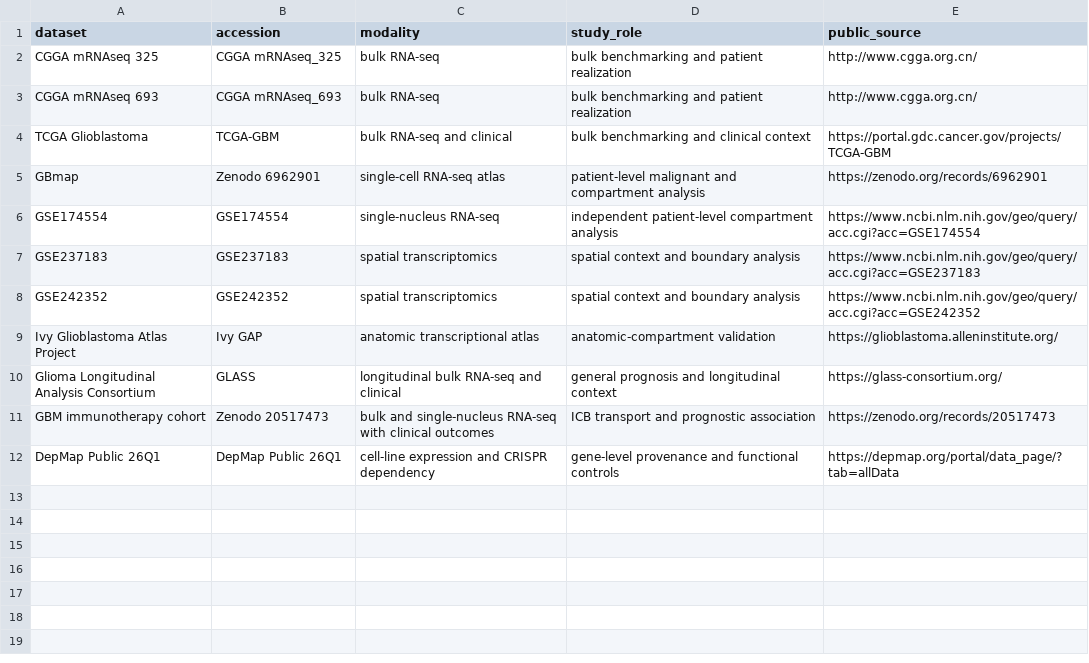
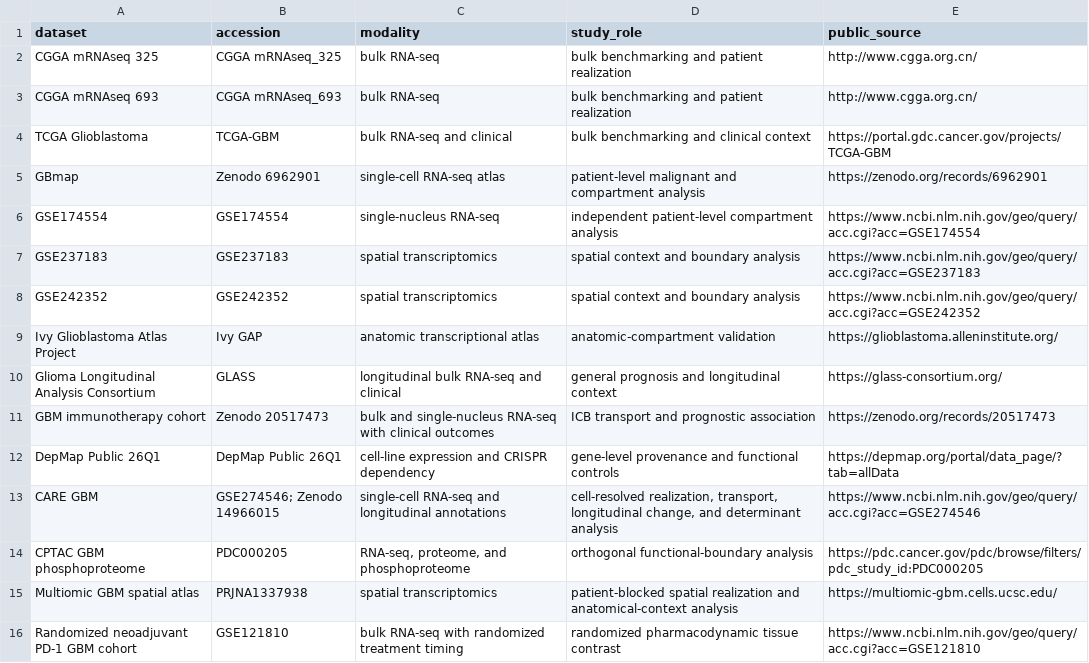
Before and after one commit to ZichenSheng/canonical-MES-glioblastoma, a TSV file: reproducibility/dataset_registry.tsv, drawn as a sheet; the diff names each change by its address in the sheet, - before the commit and + after, or states it on an @@ line.

Commit message:
Update public code for final manuscript analyses

```diff
--- a/reproducibility/dataset_registry.tsv
+++ b/reproducibility/dataset_registry.tsv
+row 13: CARE GBM | GSE274546; Zenodo 14966015 | single-cell RNA-seq and longitudinal annotations | cell-resolved realization, transport, longitudinal change, and determinant analysis | https://www.ncbi.nlm.nih.gov/geo/query/acc.cgi?acc=GSE274546
+row 14: CPTAC GBM phosphoproteome | PDC000205 | RNA-seq, proteome, and phosphoproteome | orthogonal functional-boundary analysis | https://pdc.cancer.gov/pdc/browse/filters/pdc_study_id:PDC000205
+row 15: Multiomic GBM spatial atlas | PRJNA1337938 | spatial transcriptomics | patient-blocked spatial realization and anatomical-context analysis | https://multiomic-gbm.cells.ucsc.edu/
+row 16: Randomized neoadjuvant PD-1 GBM cohort | GSE121810 | bulk RNA-seq with randomized treatment timing | randomized pharmacodynamic tissue contrast | https://www.ncbi.nlm.nih.gov/geo/query/acc.cgi?acc=GSE121810
```
Also changed, not shown: 13 other files.
